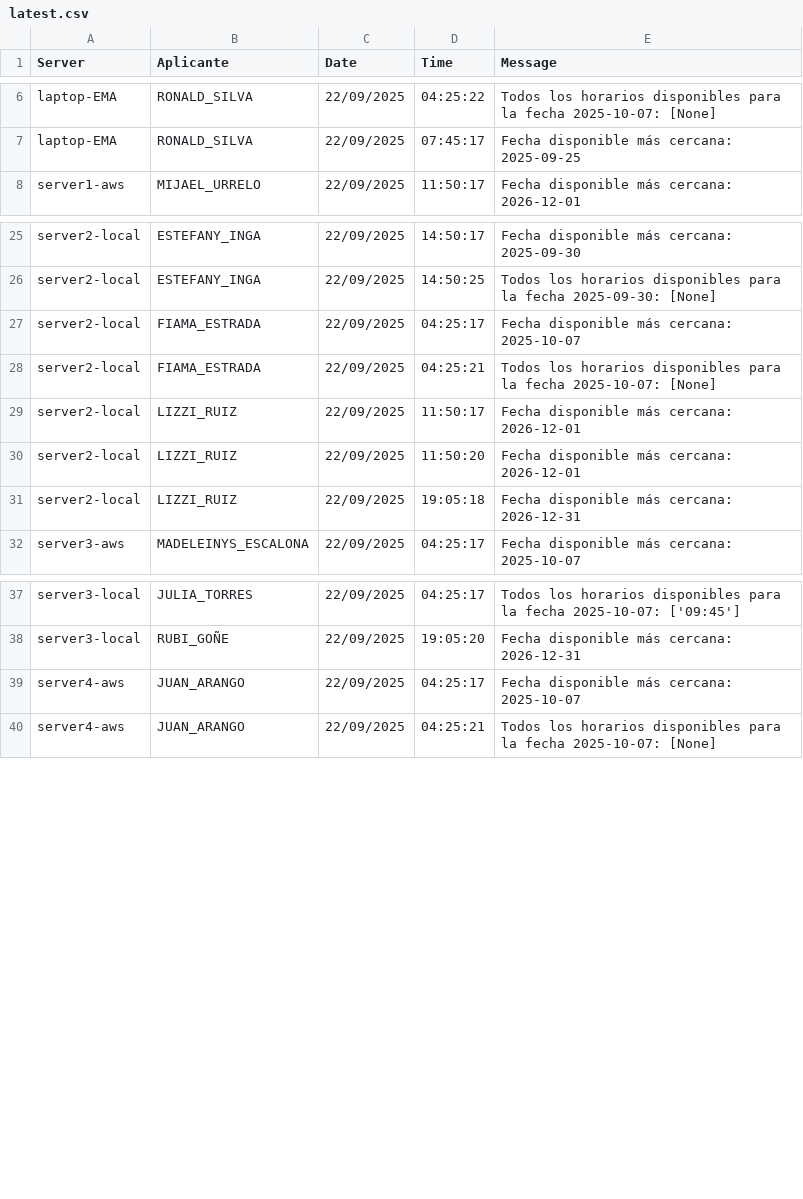
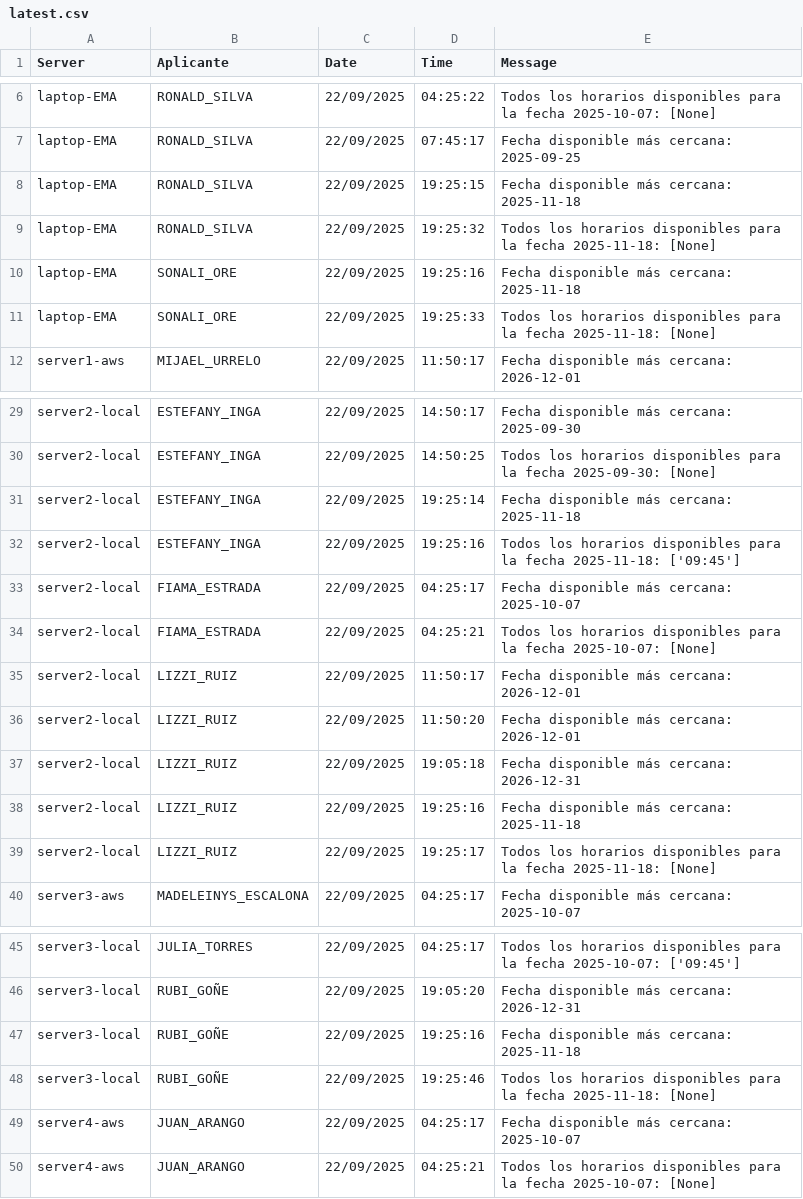
Before and after one commit to mcjha22025/disponibilidades, a CSV file: latest.csv, drawn as a sheet; only a part is shown, gaps mark what is left out.

Commit message:
Actualiza latest.csv al 2025-09-22 19:36:47Z

```diff
--- a/latest.csv
+++ b/latest.csv
@@ -7,2 +7,6 @@ laptop-EMA,RONALD_SILVA,22/09/2025,04:25:22,Todos los horarios disponibles para
 laptop-EMA,RONALD_SILVA,22/09/2025,07:45:17,Fecha disponible más cercana: 2025-09-25
+laptop-EMA,RONALD_SILVA,22/09/2025,19:25:15,Fecha disponible más cercana: 2025-11-18
+laptop-EMA,RONALD_SILVA,22/09/2025,19:25:32,Todos los horarios disponibles para la fecha 2025-11-18: [None]
+laptop-EMA,SONALI_ORE,22/09/2025,19:25:16,Fecha disponible más cercana: 2025-11-18
+laptop-EMA,SONALI_ORE,22/09/2025,19:25:33,Todos los horarios disponibles para la fecha 2025-11-18: [None]
 server1-aws,MIJAEL_URRELO,22/09/2025,11:50:17,Fecha disponible más cercana: 2026-12-01
@@ -26,2 +30,4 @@ server2-local,ESTEFANY_INGA,22/09/2025,14:50:17,Fecha disponible más cercana: 2
 server2-local,ESTEFANY_INGA,22/09/2025,14:50:25,Todos los horarios disponibles para la fecha 2025-09-30: [None]
+server2-local,ESTEFANY_INGA,22/09/2025,19:25:14,Fecha disponible más cercana: 2025-11-18
+server2-local,ESTEFANY_INGA,22/09/2025,19:25:16,Todos los horarios disponibles para la fecha 2025-11-18: ['09:45']
 server2-local,FIAMA_ESTRADA,22/09/2025,04:25:17,Fecha disponible más cercana: 2025-10-07
@@ -31,2 +37,4 @@ server2-local,LIZZI_RUIZ,22/09/2025,11:50:20,Fecha disponible más cercana: 2026
 server2-local,LIZZI_RUIZ,22/09/2025,19:05:18,Fecha disponible más cercana: 2026-12-31
+server2-local,LIZZI_RUIZ,22/09/2025,19:25:16,Fecha disponible más cercana: 2025-11-18
+server2-local,LIZZI_RUIZ,22/09/2025,19:25:17,Todos los horarios disponibles para la fecha 2025-11-18: [None]
 server3-aws,MADELEINYS_ESCALONA,22/09/2025,04:25:17,Fecha disponible más cercana: 2025-10-07
@@ -38,2 +46,4 @@ server3-local,JULIA_TORRES,22/09/2025,04:25:17,Todos los horarios disponibles pa
 server3-local,RUBI_GOÑE,22/09/2025,19:05:20,Fecha disponible más cercana: 2026-12-31
+server3-local,RUBI_GOÑE,22/09/2025,19:25:16,Fecha disponible más cercana: 2025-11-18
+server3-local,RUBI_GOÑE,22/09/2025,19:25:46,Todos los horarios disponibles para la fecha 2025-11-18: [None]
 server4-aws,JUAN_ARANGO,22/09/2025,04:25:17,Fecha disponible más cercana: 2025-10-07
```
